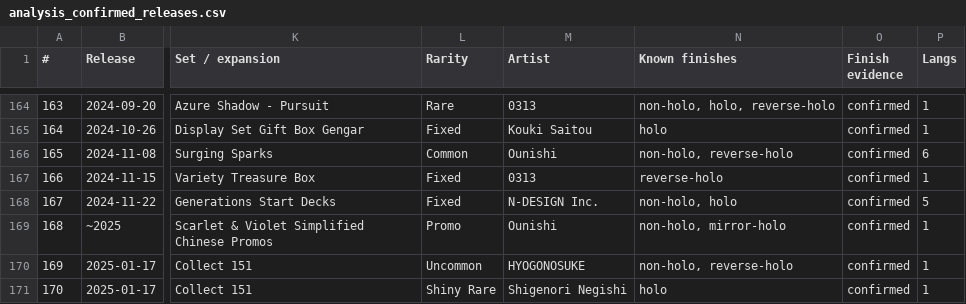
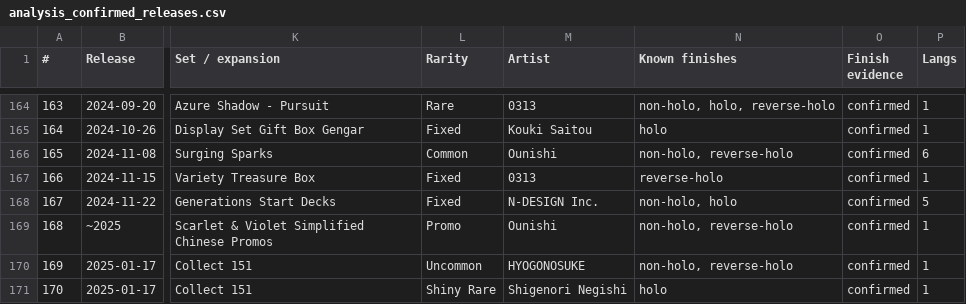
Before and after one commit to m4s-ai/snoredex-data, a CSV file: analysis_confirmed_releases.csv, drawn as a sheet; only a part is shown, gaps mark what is left out; the diff covers the shown part only; the diff names each change by its address in the sheet, - before the commit and + after, or states it on an @@ line.

```diff
--- a/analysis_confirmed_releases.csv
+++ b/analysis_confirmed_releases.csv
-N169 (Known finishes): non-holo, mirror-holo
+N169 (Known finishes): non-holo, reverse-holo
```
Also changed, not shown: 8 edited cells elsewhere in this file, 32 other files.
